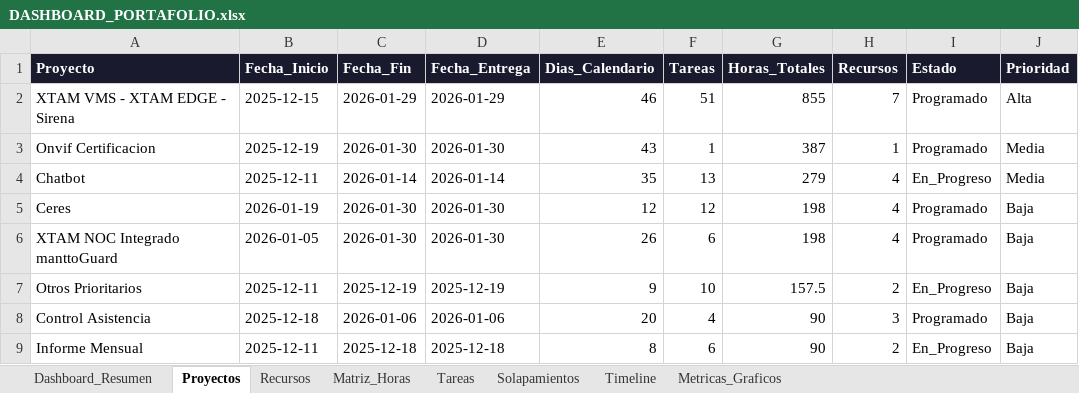
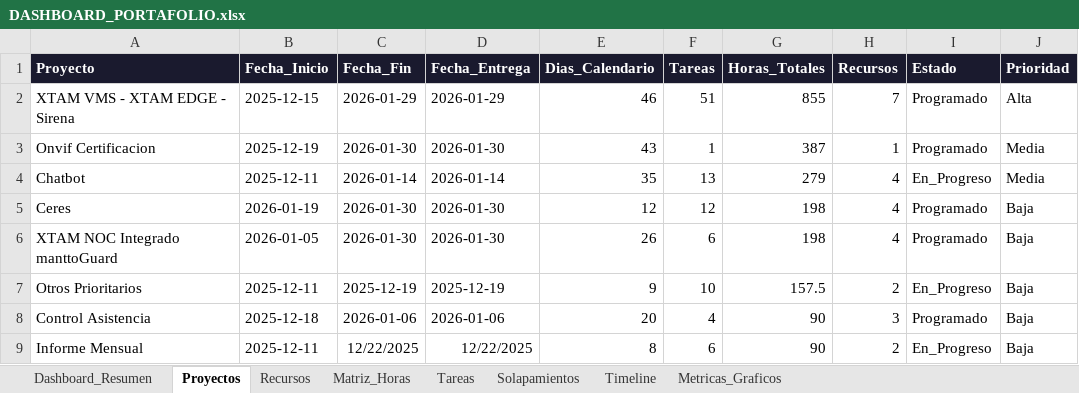
Before and after one commit to eviliopolo/portfolio-dashboard, an Excel workbook: public/data/DASHBOARD_PORTAFOLIO.xlsx, sheet Proyectos, drawn as a sheet; values as stored, in another font and other column widths than the file's, no borders; the diff names each change by its address in the sheet, - before the commit and + after, or states it on an @@ line.

Commit message:
Correccion en la impresionde las fechas

```diff
--- a/public/data/DASHBOARD_PORTAFOLIO.xlsx (sheet Proyectos)
+++ b/public/data/DASHBOARD_PORTAFOLIO.xlsx (sheet Proyectos)
-C9 (Fecha_Fin): 2025-12-18
+C9 (Fecha_Fin): 12/22/2025
-D9 (Fecha_Entrega): 2025-12-18
+D9 (Fecha_Entrega): 12/22/2025
```
Also changed, not shown: 3 other files.
